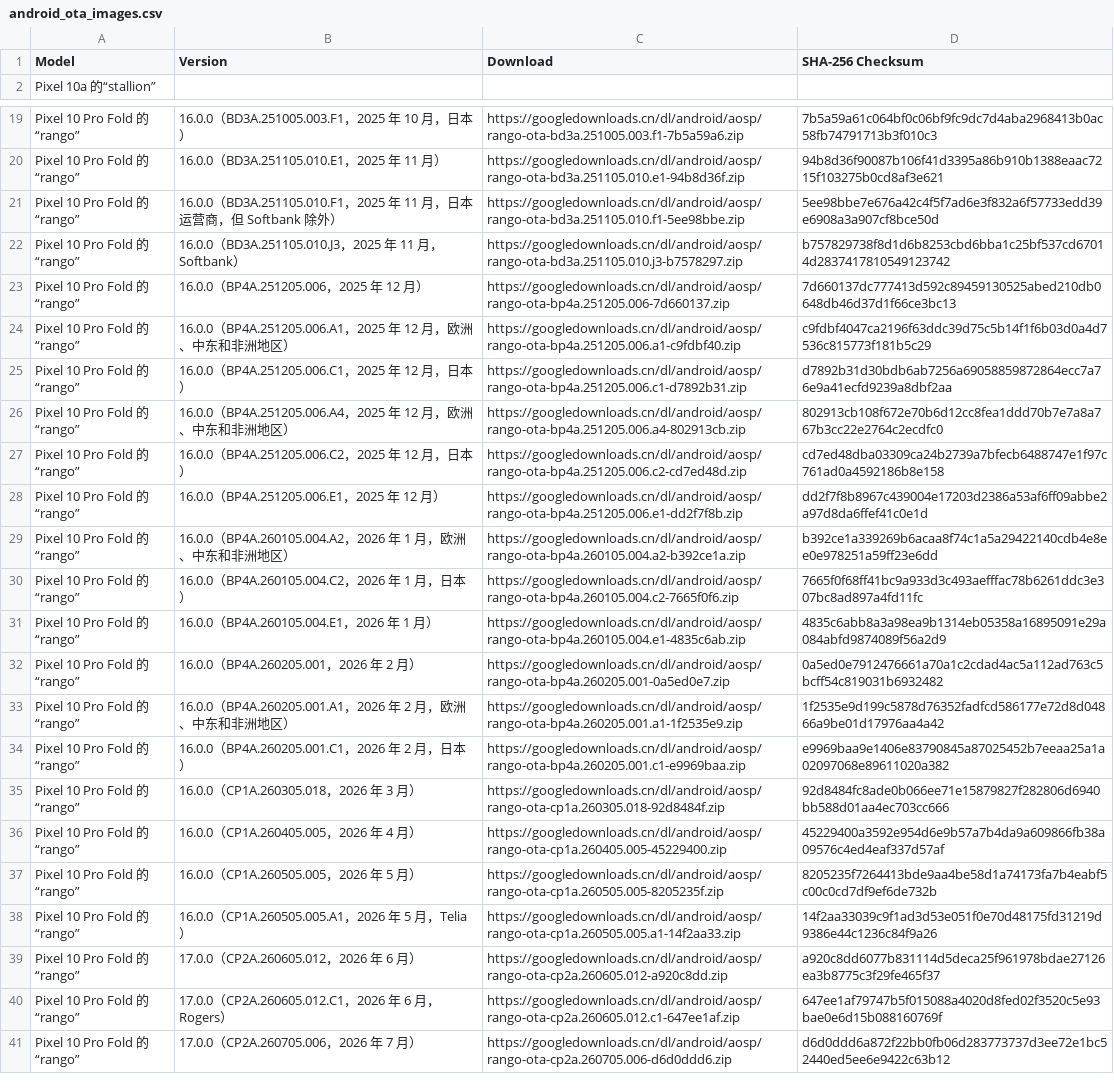
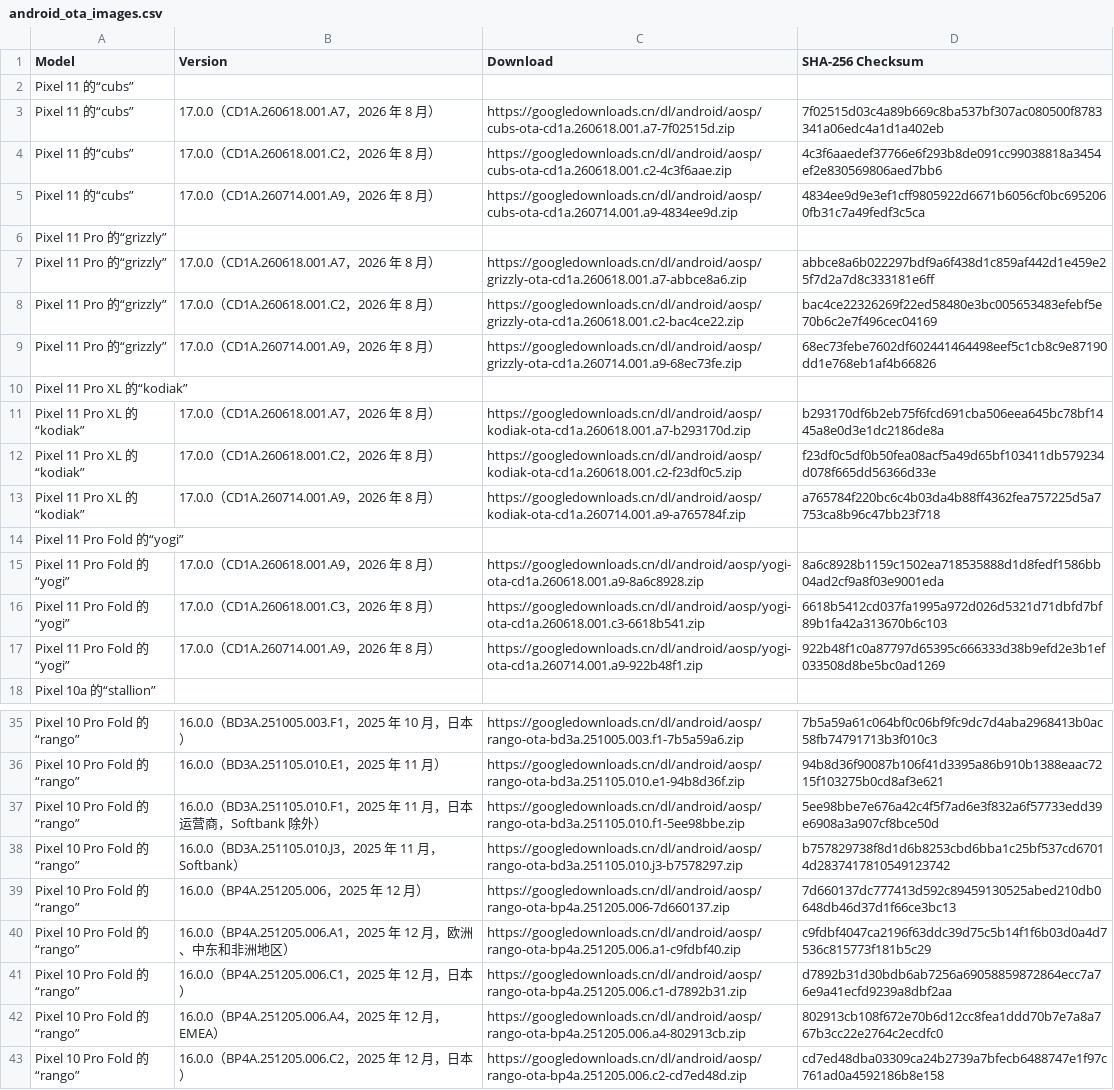
Before and after one commit to emaheuxPEREN/get_android_data, a CSV file: data/android_ota_images.csv, drawn as a sheet; only a part is shown, gaps mark what is left out; the shorter side is filled out with more unchanged rows; the diff covers the shown part only.

```diff
--- a/data/android_ota_images.csv
+++ b/data/android_ota_images.csv
@@ -1,2 +1,18 @@
 Model,Version,Download,SHA-256 Checksum
+Pixel 11 的“cubs”
+Pixel 11 的“cubs”,17.0.0（CD1A.260618.001.A7，2026 年 8 月）,https://googledownloads.cn/dl/android/aosp/cubs-ota-cd1a.260618.001.a7-7f02515d.zip,7f02515d03c4a89b669c8ba537bf307ac080500f8783341a06edc4a1d1a402eb
+Pixel 11 的“cubs”,17.0.0（CD1A.260618.001.C2，2026 年 8 月）,https://googledownloads.cn/dl/android/aosp/cubs-ota-cd1a.260618.001.c2-4c3f6aae.zip,4c3f6aaedef37766e6f293b8de091cc99038818a3454ef2e830569806aed7bb6
+Pixel 11 的“cubs”,17.0.0（CD1A.260714.001.A9，2026 年 8 月）,https://googledownloads.cn/dl/android/aosp/cubs-ota-cd1a.260714.001.a9-4834ee9d.zip,4834ee9d9e3ef1cff9805922d6671b6056cf0bc6952060fb31c7a49fedf3c5ca
+Pixel 11 Pro 的“grizzly”
+Pixel 11 Pro 的“grizzly”,17.0.0（CD1A.260618.001.A7，2026 年 8 月）,https://googledownloads.cn/dl/android/aosp/grizzly-ota-cd1a.260618.001.a7-abbce8a6.zip,abbce8a6b022297bdf9a6f438d1c859af442d1e459e25f7d2a7d8c333181e6ff
+Pixel 11 Pro 的“grizzly”,17.0.0（CD1A.260618.001.C2，2026 年 8 月）,https://googledownloads.cn/dl/android/aosp/grizzly-ota-cd1a.260618.001.c2-bac4ce22.zip,bac4ce22326269f22ed58480e3bc005653483efebf5e70b6c2e7f496cec04169
+Pixel 11 Pro 的“grizzly”,17.0.0（CD1A.260714.001.A9，2026 年 8 月）,https://googledownloads.cn/dl/android/aosp/grizzly-ota-cd1a.260714.001.a9-68ec73fe.zip,68ec73febe7602df602441464498eef5c1cb8c9e87190dd1e768eb1af4b66826
+Pixel 11 Pro XL 的“kodiak”
+Pixel 11 Pro XL 的“kodiak”,17.0.0（CD1A.260618.001.A7，2026 年 8 月）,https://googledownloads.cn/dl/android/aosp/kodiak-ota-cd1a.260618.001.a7-b293170d.zip,b293170df6b2eb75f6fcd691cba506eea645bc78bf1445a8e0d3e1dc2186de8a
+Pixel 11 Pro XL 的“kodiak”,17.0.0（CD1A.260618.001.C2，2026 年 8 月）,https://googledownloads.cn/dl/android/aosp/kodiak-ota-cd1a.260618.001.c2-f23df0c5.zip,f23df0c5df0b50fea08acf5a49d65bf103411db579234d078f665dd56366d33e
+Pixel 11 Pro XL 的“kodiak”,17.0.0（CD1A.260714.001.A9，2026 年 8 月）,https://googledownloads.cn/dl/android/aosp/kodiak-ota-cd1a.260714.001.a9-a765784f.zip,a765784f220bc6c4b03da4b88ff4362fea757225d5a7753ca8b96c47bb23f718
+Pixel 11 Pro Fold 的“yogi”
+Pixel 11 Pro Fold 的“yogi”,17.0.0（CD1A.260618.001.A9，2026 年 8 月）,https://googledownloads.cn/dl/android/aosp/yogi-ota-cd1a.260618.001.a9-8a6c8928.zip,8a6c8928b1159c1502ea718535888d1d8fedf1586bb04ad2cf9a8f03e9001eda
+Pixel 11 Pro Fold 的“yogi”,17.0.0（CD1A.260618.001.C3，2026 年 8 月）,https://googledownloads.cn/dl/android/aosp/yogi-ota-cd1a.260618.001.c3-6618b541.zip,6618b5412cd037fa1995a972d026d5321d71dbfd7bf89b1fa42a313670b6c103
+Pixel 11 Pro Fold 的“yogi”,17.0.0（CD1A.260714.001.A9，2026 年 8 月）,https://googledownloads.cn/dl/android/aosp/yogi-ota-cd1a.260714.001.a9-922b48f1.zip,922b48f1c0a87797d65395c666333d38b9efd2e3b1ef033508d8be5bc0ad1269
 Pixel 10a 的“stallion”
@@ -20,3 +36,3 @@ Pixel 10 Pro Fold 的“rango”,16.0.0（BD3A.251005.003.F1，2025 年 10 月
 Pixel 10 Pro Fold 的“rango”,16.0.0（BD3A.251105.010.E1，2025 年 11 月）,https://googledownloads.cn/dl/android/aosp/rango-ota-bd3a.251105.010.e1-94b8d36f.zip,94b8d36f90087b106f41d3395a86b910b1388eaac7215f103275b0cd8af3e621
-Pixel 10 Pro Fold 的“rango”,16.0.0（BD3A.251105.010.F1，2025 年 11 月，日本运营商，但 Softbank 除外）,https://googledownloads.cn/dl/android/aosp/rango-ota-bd3a.251105.010.f1-5ee98bbe.zip,5ee98bbe7e676a42c4f5f7ad6e3f832a6f57733edd39e6908a3a907cf8bce50d
+Pixel 10 Pro Fold 的“rango”,16.0.0（BD3A.251105.010.F1，2025 年 11 月，日本运营商，Softbank 除外）,https://googledownloads.cn/dl/android/aosp/rango-ota-bd3a.251105.010.f1-5ee98bbe.zip,5ee98bbe7e676a42c4f5f7ad6e3f832a6f57733edd39e6908a3a907cf8bce50d
 Pixel 10 Pro Fold 的“rango”,16.0.0（BD3A.251105.010.J3，2025 年 11 月，Softbank）,https://googledownloads.cn/dl/android/aosp/rango-ota-bd3a.251105.010.j3-b7578297.zip,b757829738f8d1d6b8253cbd6bba1c25bf537cd67014d2837417810549123742
@@ -25,3 +41,3 @@ Pixel 10 Pro Fold 的“rango”,16.0.0（BP4A.251205.006.A1，2025 年 12 月
 Pixel 10 Pro Fold 的“rango”,16.0.0（BP4A.251205.006.C1，2025 年 12 月，日本）,https://googledownloads.cn/dl/android/aosp/rango-ota-bp4a.251205.006.c1-d7892b31.zip,d7892b31d30bdb6ab7256a69058859872864ecc7a76e9a41ecfd9239a8dbf2aa
-Pixel 10 Pro Fold 的“rango”,16.0.0（BP4A.251205.006.A4，2025 年 12 月，欧洲、中东和非洲地区）,https://googledownloads.cn/dl/android/aosp/rango-ota-bp4a.251205.006.a4-802913cb.zip,802913cb108f672e70b6d12cc8fea1ddd70b7e7a8a767b3cc22e2764c2ecdfc0
+Pixel 10 Pro Fold 的“rango”,16.0.0（BP4A.251205.006.A4，2025 年 12 月，EMEA）,https://googledownloads.cn/dl/android/aosp/rango-ota-bp4a.251205.006.a4-802913cb.zip,802913cb108f672e70b6d12cc8fea1ddd70b7e7a8a767b3cc22e2764c2ecdfc0
 Pixel 10 Pro Fold 的“rango”,16.0.0（BP4A.251205.006.C2，2025 年 12 月，日本）,https://googledownloads.cn/dl/android/aosp/rango-ota-bp4a.251205.006.c2-cd7ed48d.zip,cd7ed48dba03309ca24b2739a7bfecb6488747e1f97c761ad0a4592186b8e158
```
Also changed, not shown: 15 edited cells elsewhere in this file, data/android_images.csv.
